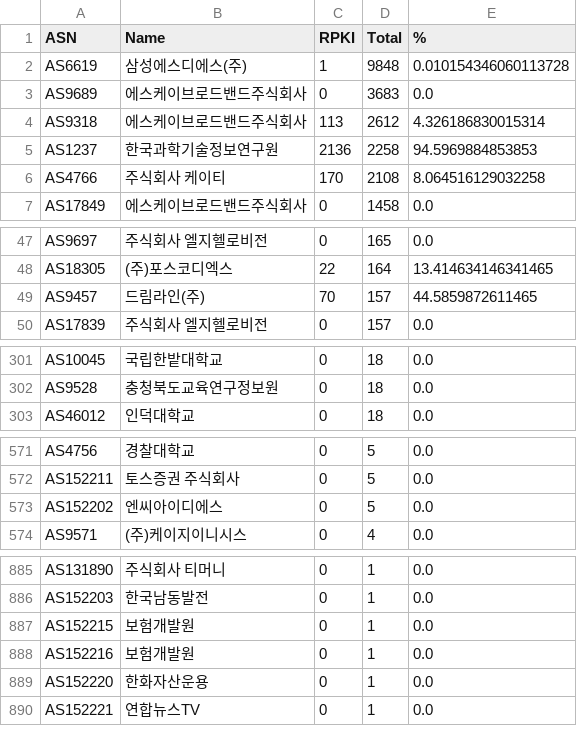
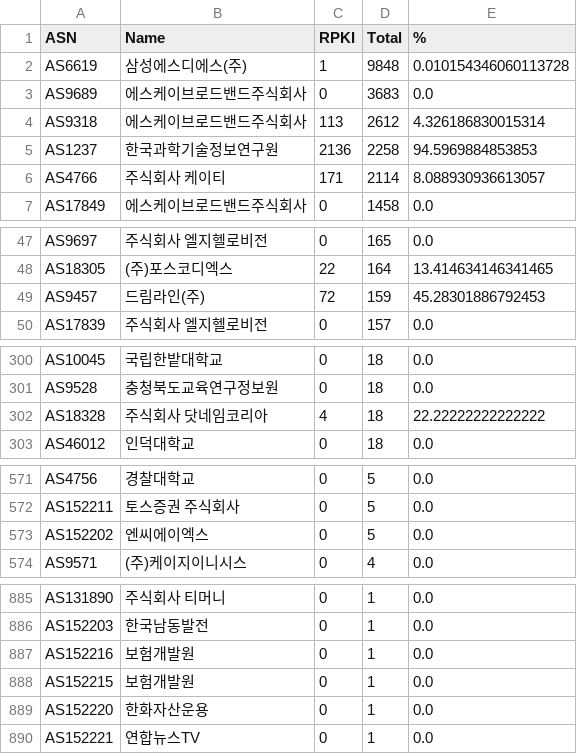
Before and after one commit to dxdxdt/rpki-tracker-kr, a CSV file: result.csv, drawn as a sheet; only a part is shown, gaps mark what is left out; the diff covers the shown part only.

```diff
--- a/result.csv
+++ b/result.csv
@@ -5,3 +5,3 @@ AS9318,에스케이브로드밴드주식회사,113,2612,4.326186830015314
 AS1237,한국과학기술정보연구원,2136,2258,94.5969884853853
-AS4766,주식회사 케이티,170,2108,8.064516129032258
+AS4766,주식회사 케이티,171,2114,8.088930936613057
 AS17849,에스케이브로드밴드주식회사,0,1458,0.0
@@ -48,3 +48,3 @@ AS9697,주식회사 엘지헬로비전,0,165,0.0
 AS18305,(주)포스코디엑스,22,164,13.414634146341465
-AS9457,드림라인(주),70,157,44.5859872611465
+AS9457,드림라인(주),72,159,45.28301886792453
 AS17839,주식회사 엘지헬로비전,0,157,0.0
@@ -302,2 +301,3 @@ AS10045,국립한밭대학교,0,18,0.0
 AS9528,충청북도교육연구정보원,0,18,0.0
+AS18328,주식회사 닷네임코리아,4,18,22.22222222222222
 AS46012,인덕대학교,0,18,0.0
@@ -572,3 +572,3 @@ AS4756,경찰대학교,0,5,0.0
 AS152211,토스증권 주식회사,0,5,0.0
-AS152202,엔씨아이디에스,0,5,0.0
+AS152202,엔씨에이엑스,0,5,0.0
 AS9571,(주)케이지이니시스,0,4,0.0
@@ -886,4 +886,4 @@ AS131890,주식회사 티머니,0,1,0.0
 AS152203,한국남동발전,0,1,0.0
+AS152216,보험개발원,0,1,0.0
 AS152215,보험개발원,0,1,0.0
-AS152216,보험개발원,0,1,0.0
 AS152220,한화자산운용,0,1,0.0
```
Also changed, not shown: 4 added rows and 3 removed rows elsewhere in this file, 12 other files.
